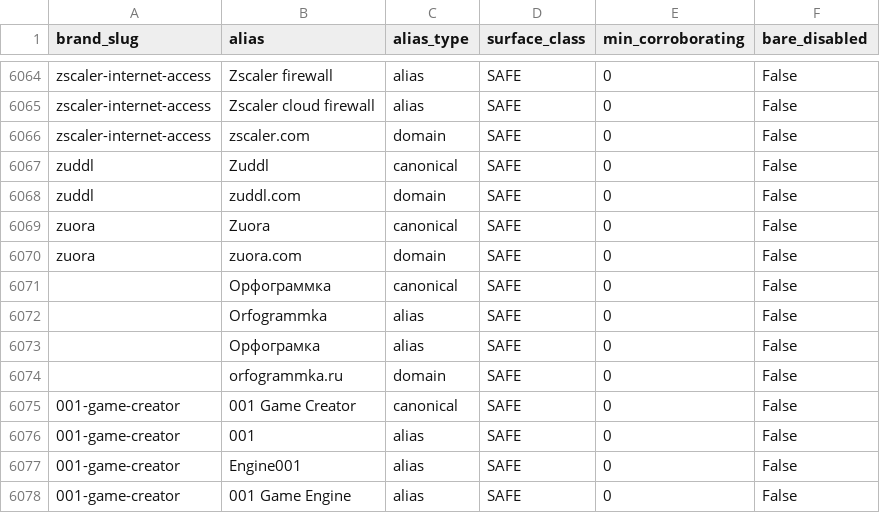
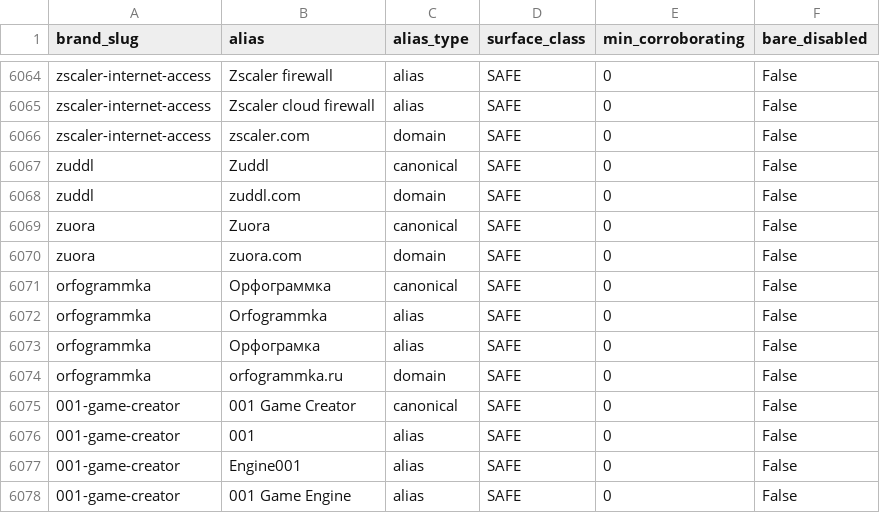
Before and after one commit to Empact-Partners/reddit-index, a CSV file: data/brand-aliases.csv, drawn as a sheet; only a part is shown, gaps mark what is left out.

```diff
--- a/data/brand-aliases.csv
+++ b/data/brand-aliases.csv
@@ -6070,6 +6070,6 @@ zuora,Zuora,canonical,SAFE,0,False
 zuora,zuora.com,domain,SAFE,0,False
-,Орфограммка,canonical,SAFE,0,False
-,Orfogrammka,alias,SAFE,0,False
-,Орфограмка,alias,SAFE,0,False
-,orfogrammka.ru,domain,SAFE,0,False
+orfogrammka,Орфограммка,canonical,SAFE,0,False
+orfogrammka,Orfogrammka,alias,SAFE,0,False
+orfogrammka,Орфограмка,alias,SAFE,0,False
+orfogrammka,orfogrammka.ru,domain,SAFE,0,False
 001-game-creator,001 Game Creator,canonical,SAFE,0,False
```
Also changed, not shown: data/categories.csv, data/taxonomy-100.csv, 5 other files.
